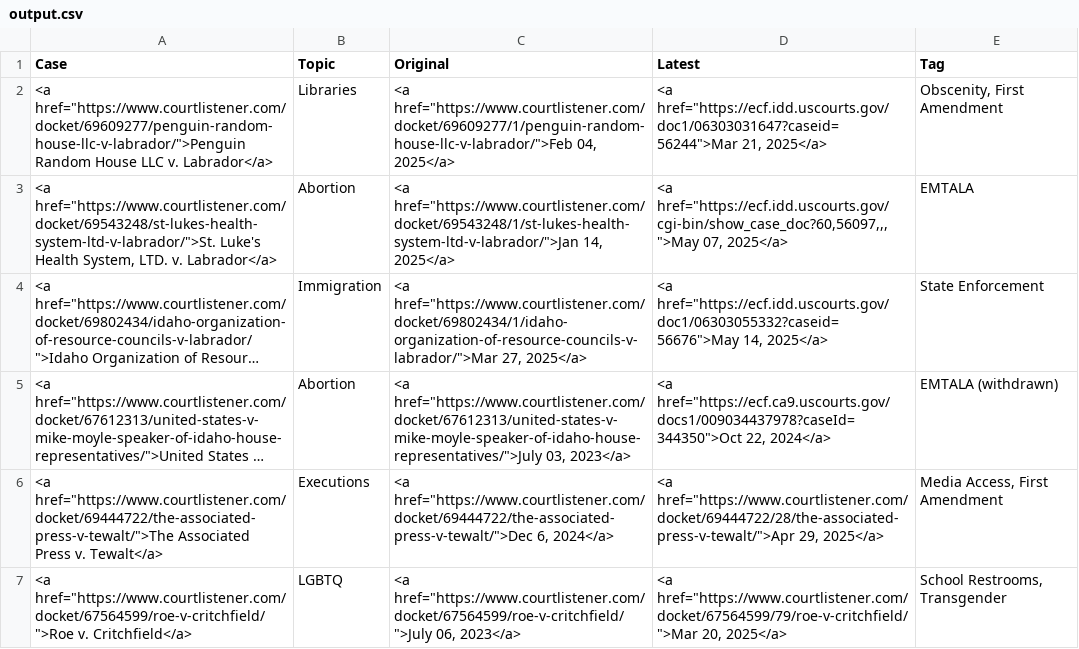
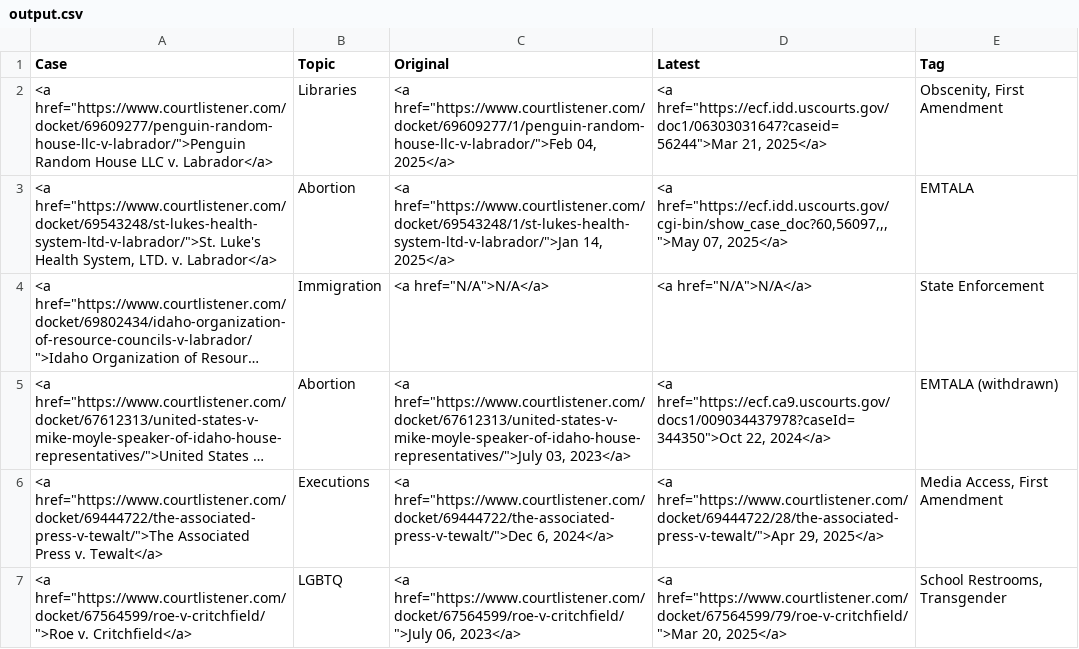
Before and after one commit to loganfinney27/IR-Court-Tracker, a CSV file: output.csv, drawn as a sheet; long unchanged cells end in …; the diff names each change by its address in the sheet, - before the commit and + after, or states it on an @@ line.

```diff
--- a/output.csv
+++ b/output.csv
-C4 (Original): <a href="https://www.courtlistener.com/docket/69802434/1/idaho-organization-of-resource-councils-v-labrador/">Mar 27, 2025</a>
+C4 (Original): <a href="N/A">N/A</a>
-D4 (Latest): <a href="https://ecf.idd.uscourts.gov/doc1/06303055332?caseid=56676">May 14, 2025</a>
+D4 (Latest): <a href="N/A">N/A</a>
```
